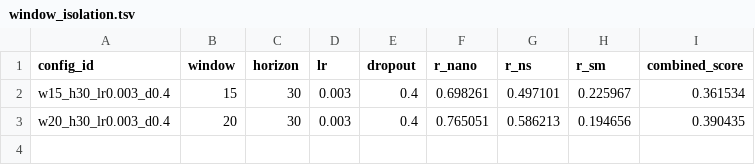
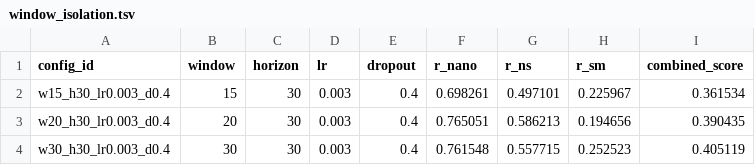
Before and after one commit to jayscpu/autosearch, a TSV file: hyperparam_sweep/window_isolation.tsv, drawn as a sheet; the diff names each change by its address in the sheet, - before the commit and + after, or states it on an @@ line.

```diff
--- a/hyperparam_sweep/window_isolation.tsv
+++ b/hyperparam_sweep/window_isolation.tsv
+row 4: w30_h30_lr0.003_d0.4 | 30 | 30 | 0.003 | 0.4 | 0.761548 | 0.557715 | 0.252523 | 0.405119
```
